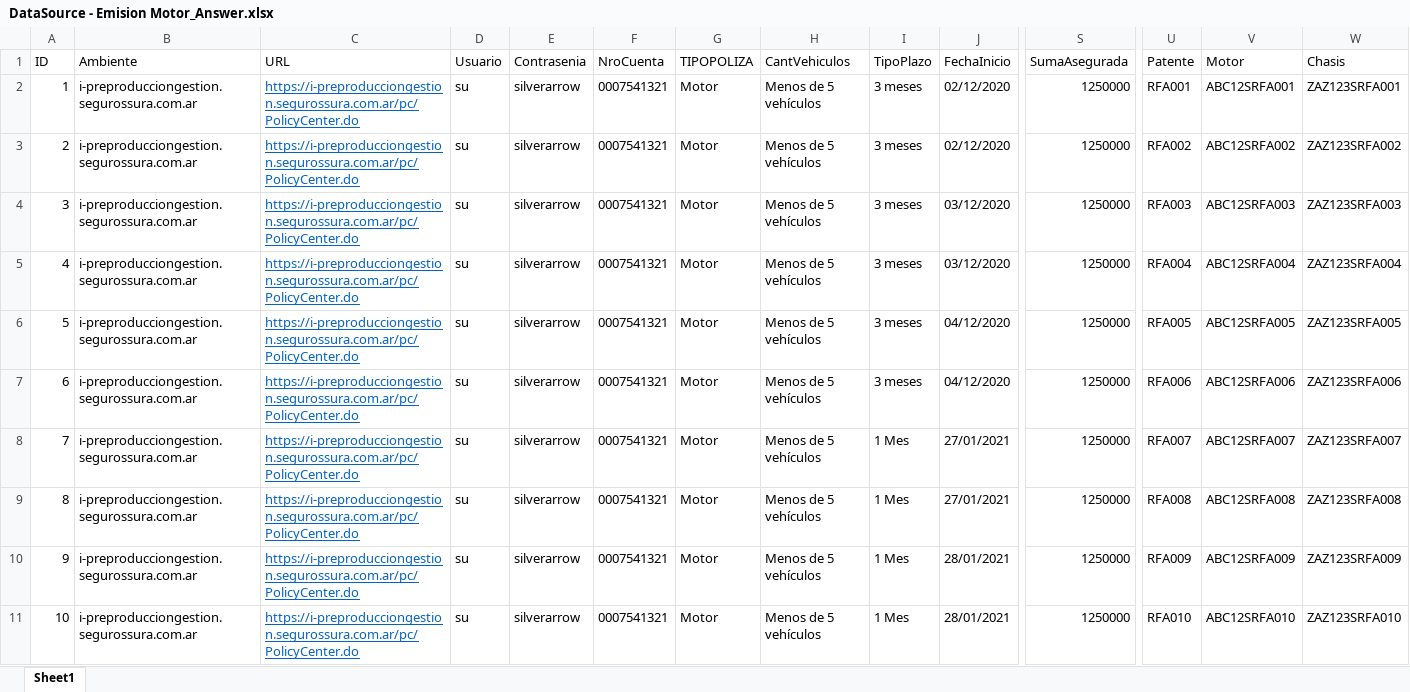
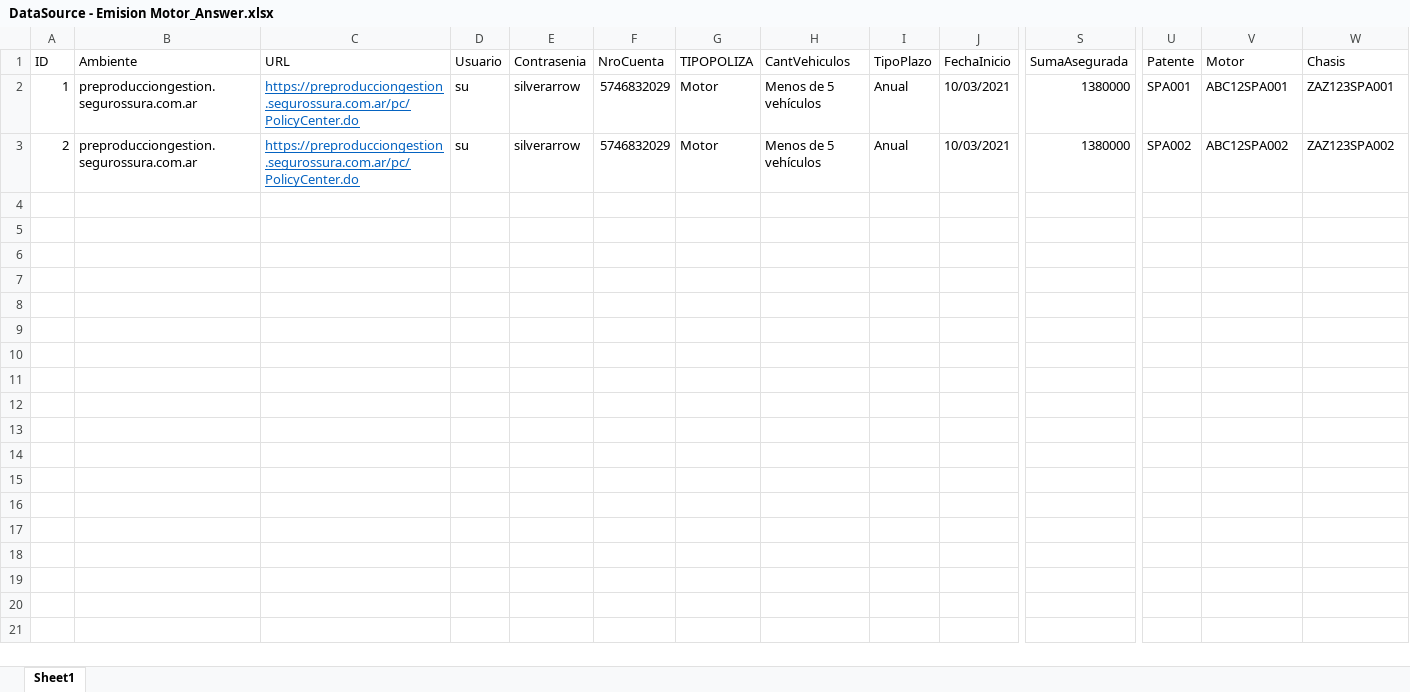
Before and after one commit to suraranorex/sura, an Excel workbook: Sura/DataSource - Emision Motor_Answer.xlsx, sheet Sheet1, drawn as a sheet; only a part is shown, gaps mark what is left out; values as stored, in another font and other column widths than the file's, no borders; rows hold the shown columns only; the diff covers the shown part only; the diff names each change by its address in the sheet, - before the commit and + after, or states it on an @@ line.

Commit message:
se arregló el error con el item PantallaInicio, esto afectpo el recording Personas.rxrec Se modif los Datasources para hacer la regre en PreProd R30

```diff
--- a/Sura/DataSource - Emision Motor_Answer.xlsx (sheet Sheet1)
+++ b/Sura/DataSource - Emision Motor_Answer.xlsx (sheet Sheet1)
-B2:B3 (Ambiente): i-preproducciongestion.segurossura.com.ar
+B2:B3 (Ambiente): preproducciongestion.segurossura.com.ar
-C2:C3 (URL): https://i-preproducciongestion.segurossura.com.ar/pc/PolicyCenter.do
+C2:C3 (URL): https://preproducciongestion.segurossura.com.ar/pc/PolicyCenter.do
-F2:F3 (NroCuenta): 0007541321
+F2:F3 (NroCuenta): 5746832029
-I2:I3 (TipoPlazo): 3 meses
+I2:I3 (TipoPlazo): Anual
-J2:J3 (FechaInicio): 02/12/2020
+J2:J3 (FechaInicio): 10/03/2021
-S2:S3 (SumaAsegurada): 1250000
+S2:S3 (SumaAsegurada): 1380000
-U2 (Patente): RFA001
+U2 (Patente): SPA001
-V2 (Motor): ABC12SRFA001
+V2 (Motor): ABC12SPA001
-W2 (Chasis): ZAZ123SRFA001
+W2 (Chasis): ZAZ123SPA001
-U3 (Patente): RFA002
+U3 (Patente): SPA002
-V3 (Motor): ABC12SRFA002
+V3 (Motor): ABC12SPA002
-W3 (Chasis): ZAZ123SRFA002
+W3 (Chasis): ZAZ123SPA002
-row 4: 3 | i-preproducciongestion.segurossura.com.ar | https://i-preproducciongestion.segurossura.com.ar/pc/PolicyCenter.do | su | silverarrow | 0007541321 | Motor | Menos de 5 vehículos | 3 meses | 03/12/2020 | 1250000 | RFA003 | ABC12SRFA003 | ZAZ123SRFA003
-row 5: 4 | i-preproducciongestion.segurossura.com.ar | https://i-preproducciongestion.segurossura.com.ar/pc/PolicyCenter.do | su | silverarrow | 0007541321 | Motor | Menos de 5 vehículos | 3 meses | 03/12/2020 | 1250000 | RFA004 | ABC12SRFA004 | ZAZ123SRFA004
-row 6: 5 | i-preproducciongestion.segurossura.com.ar | https://i-preproducciongestion.segurossura.com.ar/pc/PolicyCenter.do | su | silverarrow | 0007541321 | Motor | Menos de 5 vehículos | 3 meses | 04/12/2020 | 1250000 | RFA005 | ABC12SRFA005 | ZAZ123SRFA005
-row 7: 6 | i-preproducciongestion.segurossura.com.ar | https://i-preproducciongestion.segurossura.com.ar/pc/PolicyCenter.do | su | silverarrow | 0007541321 | Motor | Menos de 5 vehículos | 3 meses | 04/12/2020 | 1250000 | RFA006 | ABC12SRFA006 | ZAZ123SRFA006
-row 8: 7 | i-preproducciongestion.segurossura.com.ar | https://i-preproducciongestion.segurossura.com.ar/pc/PolicyCenter.do | su | silverarrow | 0007541321 | Motor | Menos de 5 vehículos | 1 Mes | 27/01/2021 | 1250000 | RFA007 | ABC12SRFA007 | ZAZ123SRFA007
-row 9: 8 | i-preproducciongestion.segurossura.com.ar | https://i-preproducciongestion.segurossura.com.ar/pc/PolicyCenter.do | su | silverarrow | 0007541321 | Motor | Menos de 5 vehículos | 1 Mes | 27/01/2021 | 1250000 | RFA008 | ABC12SRFA008 | ZAZ123SRFA008
-row 10: 9 | i-preproducciongestion.segurossura.com.ar | https://i-preproducciongestion.segurossura.com.ar/pc/PolicyCenter.do | su | silverarrow | 0007541321 | Motor | Menos de 5 vehículos | 1 Mes | 28/01/2021 | 1250000 | RFA009 | ABC12SRFA009 | ZAZ123SRFA009
-row 11: 10 | i-preproducciongestion.segurossura.com.ar | https://i-preproducciongestion.segurossura.com.ar/pc/PolicyCenter.do | su | silverarrow | 0007541321 | Motor | Menos de 5 vehículos | 1 Mes | 28/01/2021 | 1250000 | RFA010 | ABC12SRFA010 | ZAZ123SRFA010
```
Also changed, not shown: 24 removed rows elsewhere in this sheet, Sura/DataSource - Emision AP No Enlatada.xlsx, Sura/DataSource - Emision Hogar No Enlatada.xlsx, 17 other files.
